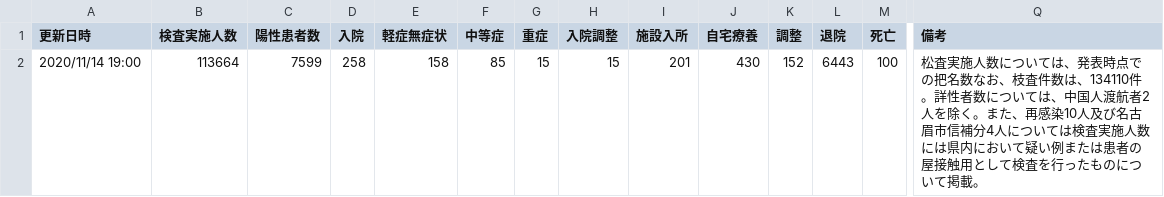
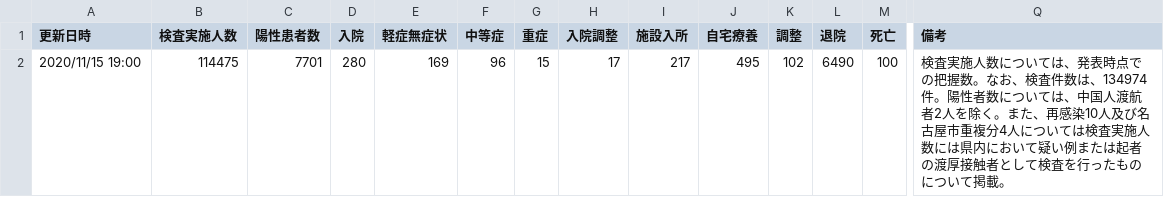
Before and after one commit to yoshitaka7/covid19, a CSV file: main_summary_recognized.csv, drawn as a sheet; only a part is shown, gaps mark what is left out; removed rows and columns are numbered as before the commit, all else as after; rows hold the shown columns only; the diff names each change by its address in the sheet, - before the commit and + after, or states it on an @@ line.

```diff
--- a/main_summary_recognized.csv
+++ b/main_summary_recognized.csv
-row 2: 2020/11/14 19:00 | 113664 | 7599 | 258 | 158 | 85 | 15 | 15 | 201 | 430 | 152 | 6443 | 100 | 松査実施人数については、発表時点での把名数なお、枝査件数は、134110件。詳性者数については、中国人渡航者2人を除く。また、再感染10人及び名古眉市信補分4人については検査実施人数には県内において疑い例または患者の屋接触用として検査を行ったものについて掲載。
+row 2: 2020/11/15 19:00 | 114475 | 7701 | 280 | 169 | 96 | 15 | 17 | 217 | 495 | 102 | 6490 | 100 | 検査実施人数については、発表時点での把握数。なお、検査件数は、134974件。陽性者数については、中国人渡航者2人を除く。また、再感染10人及び名古屋市重複分4人については検査実施人数には県内において疑い例または起者の渡厚接触者として検査を行ったものについて掲載。
```
Also changed, not shown: inspection_persons_summary.csv, main_summary_history.csv, 7 other files.
